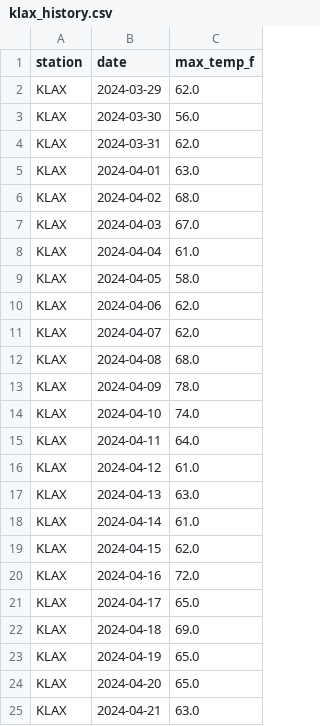
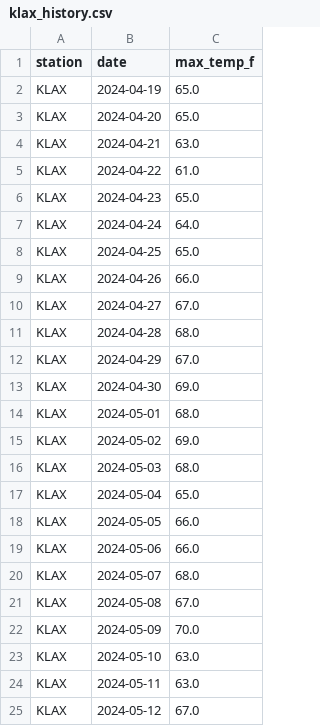
Before and after one commit to ryanchoi111/weather-predictor, a CSV file: trading-bot/data/nws_history/klax_history.csv, drawn as a sheet; only a part is shown; the shorter side is filled out with more unchanged rows; removed rows and columns are numbered as before the commit, all else as after; the diff covers the shown part only; the diff names each change by its address in the sheet, - before the commit and + after, or states it on an @@ line.

```diff
--- a/trading-bot/data/nws_history/klax_history.csv
+++ b/trading-bot/data/nws_history/klax_history.csv
-row 2: KLAX | 2024-03-29 | 62.0
-row 3: KLAX | 2024-03-30 | 56.0
-row 4: KLAX | 2024-03-31 | 62.0
-row 5: KLAX | 2024-04-01 | 63.0
-row 6: KLAX | 2024-04-02 | 68.0
-row 7: KLAX | 2024-04-03 | 67.0
-row 8: KLAX | 2024-04-04 | 61.0
-row 9: KLAX | 2024-04-05 | 58.0
-row 10: KLAX | 2024-04-06 | 62.0
-row 11: KLAX | 2024-04-07 | 62.0
-row 12: KLAX | 2024-04-08 | 68.0
-row 13: KLAX | 2024-04-09 | 78.0
-row 14: KLAX | 2024-04-10 | 74.0
-row 15: KLAX | 2024-04-11 | 64.0
-row 16: KLAX | 2024-04-12 | 61.0
-row 17: KLAX | 2024-04-13 | 63.0
-row 18: KLAX | 2024-04-14 | 61.0
-row 19: KLAX | 2024-04-15 | 62.0
-row 20: KLAX | 2024-04-16 | 72.0
-row 21: KLAX | 2024-04-17 | 65.0
-row 22: KLAX | 2024-04-18 | 69.0
```
Also changed, not shown: 21 added rows elsewhere in this file, trading-bot/data/nws_history/kaus_history.csv, trading-bot/data/nws_history/kmia_history.csv, 39 other files.
